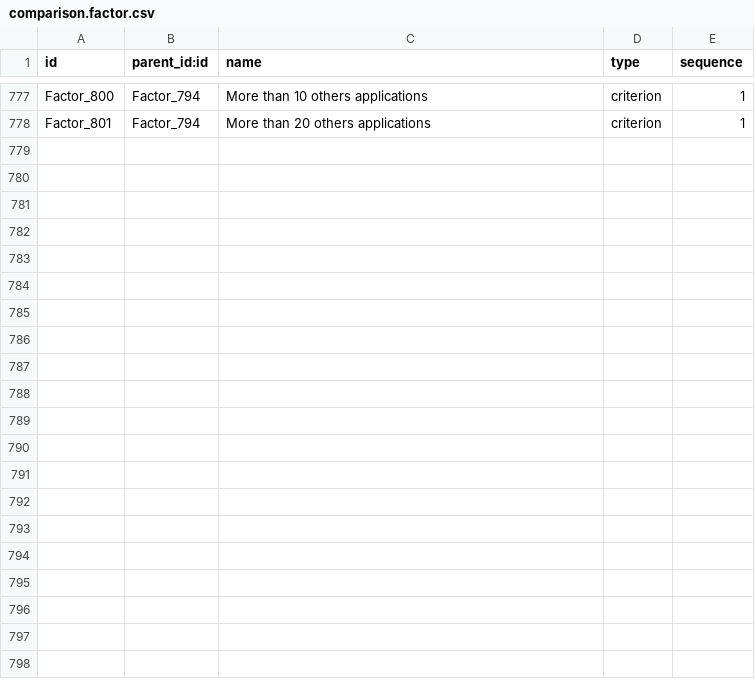
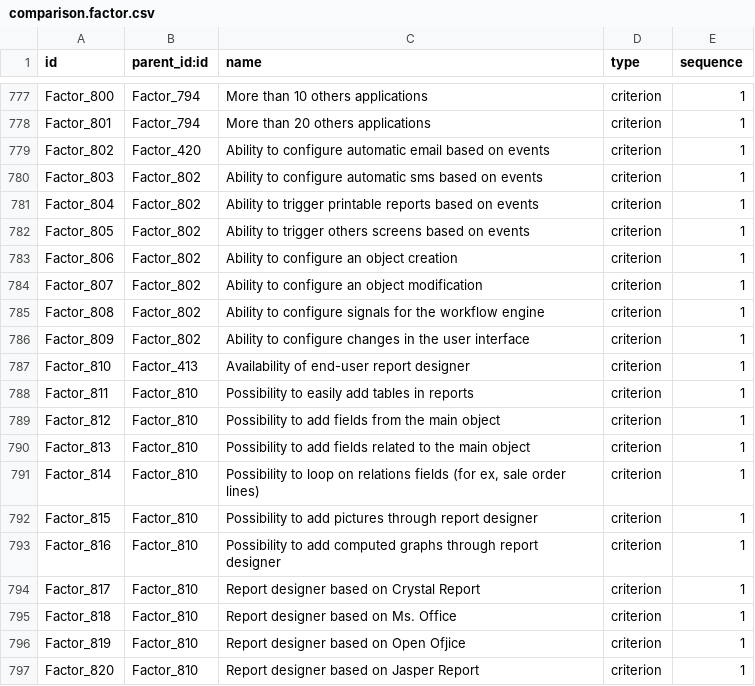
Before and after one commit to mga-odoo/odoo-extra, a CSV file: comparison/data/comparison.factor.csv, drawn as a sheet; only a part is shown, gaps mark what is left out; the diff covers the shown part only; the diff names each change by its address in the sheet, - before the commit and + after, or states it on an @@ line.

Commit message:
more_criterions

```diff
--- a/comparison/data/comparison.factor.csv
+++ b/comparison/data/comparison.factor.csv
+row 779: Factor_802 | Factor_420 | Ability to configure automatic email based on events | criterion | 1
+row 780: Factor_803 | Factor_802 | Ability to configure automatic sms based on events | criterion | 1
+row 781: Factor_804 | Factor_802 | Ability to trigger printable reports based on events | criterion | 1
+row 782: Factor_805 | Factor_802 | Ability to trigger others screens based on events | criterion | 1
+row 783: Factor_806 | Factor_802 | Ability to configure an object creation | criterion | 1
+row 784: Factor_807 | Factor_802 | Ability to configure an object modification | criterion | 1
+row 785: Factor_808 | Factor_802 | Ability to configure signals for the workflow engine | criterion | 1
+row 786: Factor_809 | Factor_802 | Ability to configure changes in the user interface | criterion | 1
+row 787: Factor_810 | Factor_413 | Availability of end-user report designer | criterion | 1
+row 788: Factor_811 | Factor_810 | Possibility to easily add tables in reports | criterion | 1
+row 789: Factor_812 | Factor_810 | Possibility to add fields from the main object | criterion | 1
+row 790: Factor_813 | Factor_810 | Possibility to add fields related to the main object | criterion | 1
+row 791: Factor_814 | Factor_810 | Possibility to loop on relations fields (for ex, sale order lines) | criterion | 1
+row 792: Factor_815 | Factor_810 | Possibility to add pictures through report designer | criterion | 1
+row 793: Factor_816 | Factor_810 | Possibility to add computed graphs through report designer | criterion | 1
+row 794: Factor_817 | Factor_810 | Report designer based on Crystal Report | criterion | 1
+row 795: Factor_818 | Factor_810 | Report designer based on Ms. Office | criterion | 1
+row 796: Factor_819 | Factor_810 | Report designer based on Open Ofjice | criterion | 1
+row 797: Factor_820 | Factor_810 | Report designer based on Jasper Report | criterion | 1
```
Also changed, not shown: 12 added rows elsewhere in this file.
